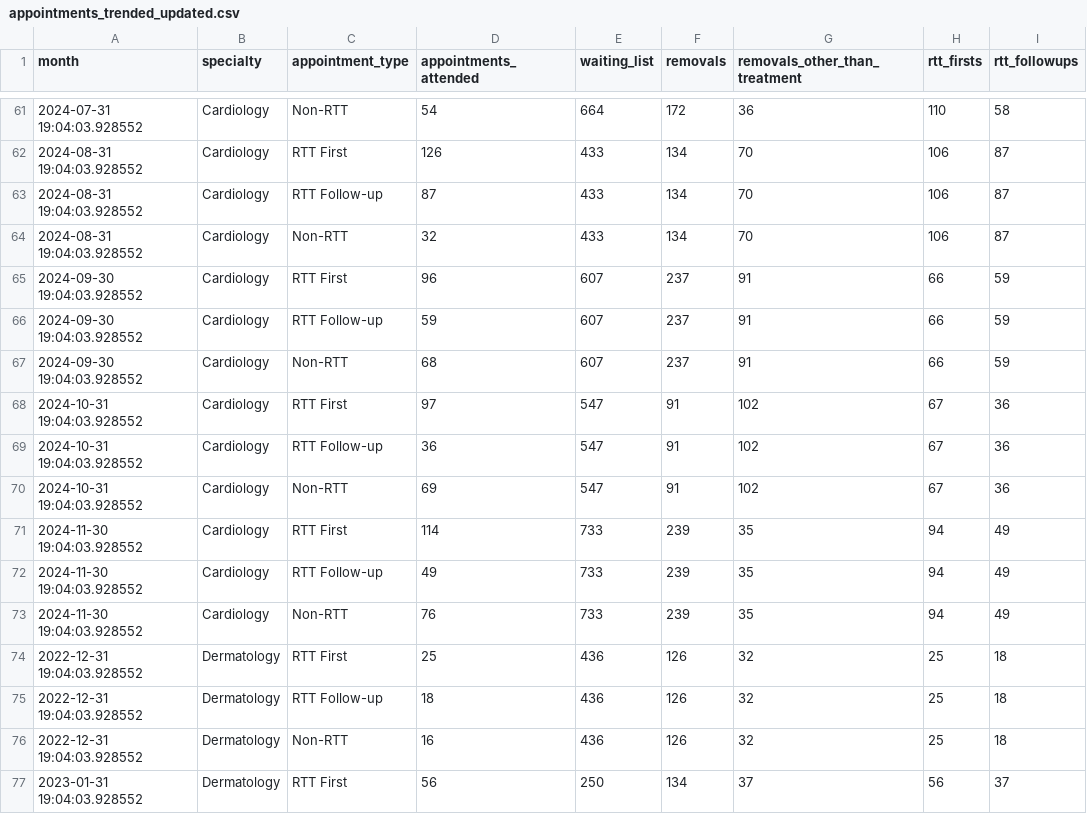
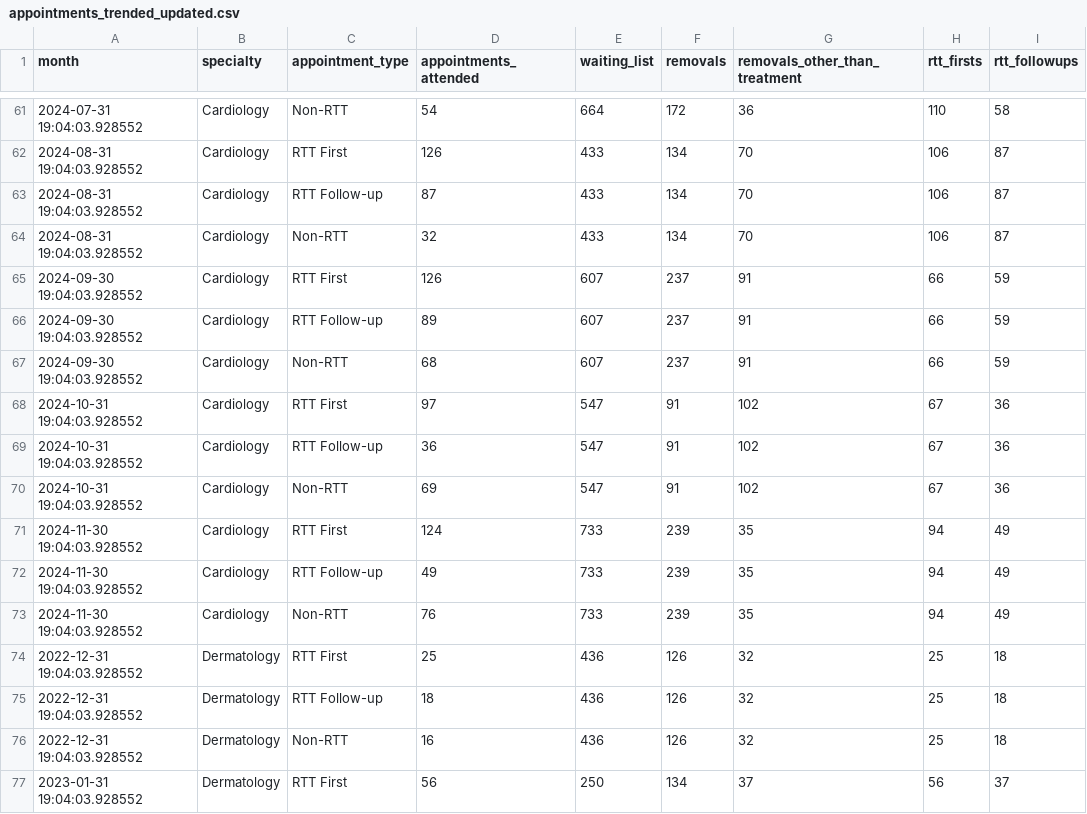
Before and after one commit to brandjamie8/demand-and-capacity-outpatient, a CSV file: data/appointments_trended_updated.csv, drawn as a sheet; only a part is shown, gaps mark what is left out; the diff names each change by its address in the sheet, - before the commit and + after, or states it on an @@ line.

Commit message:
Update appointments_trended_updated.csv

```diff
--- a/data/appointments_trended_updated.csv
+++ b/data/appointments_trended_updated.csv
-D65 (appointments_attended): 96
+D65 (appointments_attended): 126
-D66 (appointments_attended): 59
+D66 (appointments_attended): 89
-D71 (appointments_attended): 114
+D71 (appointments_attended): 124
```
